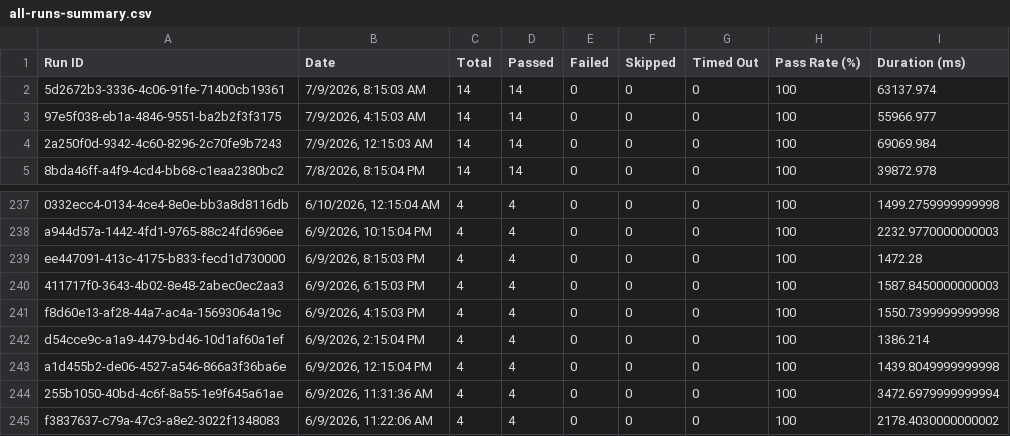
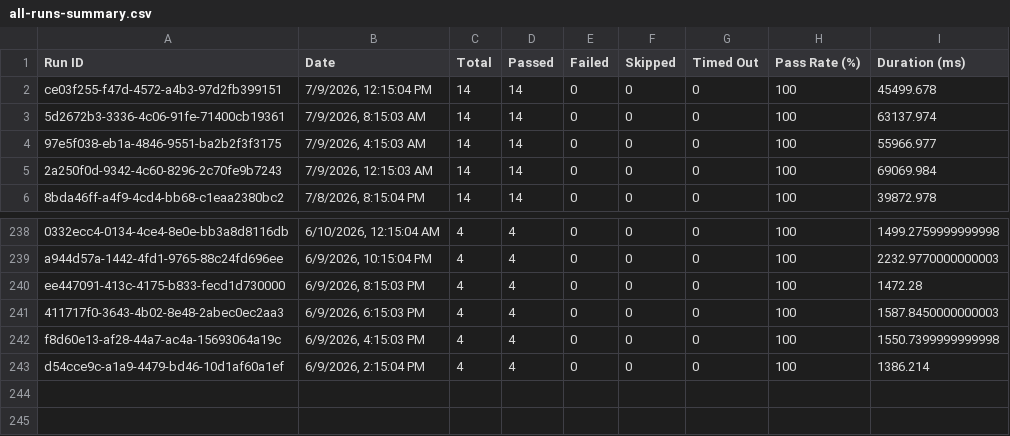
Before and after one commit to saira-uwc/asksam-datascience-automation, a CSV file: docs/exports/all-runs-summary.csv, drawn as a sheet; only a part is shown, gaps mark what is left out; removed rows and columns are numbered as before the commit, all else as after; the diff names each change by its address in the sheet, - before the commit and + after, or states it on an @@ line.

```diff
--- a/docs/exports/all-runs-summary.csv
+++ b/docs/exports/all-runs-summary.csv
+row 2: ce03f255-f47d-4572-a4b3-97d2fb399151 | 7/9/2026, 12:15:04 PM | 14 | 14 | 0 | 0 | 0 | 100 | 45499.678
-row 243: a1d455b2-de06-4527-a546-866a3f36ba6e | 6/9/2026, 12:15:04 PM | 4 | 4 | 0 | 0 | 0 | 100 | 1439.8049999999998
-row 244: 255b1050-40bd-4c6f-8a55-1e9f645a61ae | 6/9/2026, 11:31:36 AM | 4 | 4 | 0 | 0 | 0 | 100 | 3472.6979999999994
-row 245: f3837637-c79a-47c3-a8e2-3022f1348083 | 6/9/2026, 11:22:06 AM | 4 | 4 | 0 | 0 | 0 | 100 | 2178.4030000000002
```
Also changed, not shown: docs/exports/current-run.csv, 16 other files.
